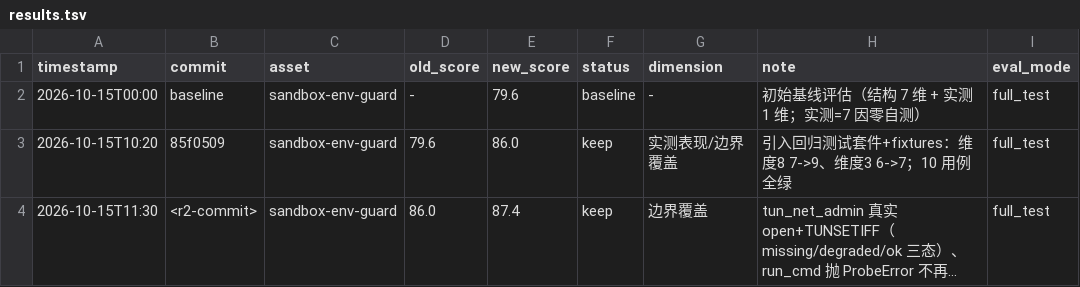
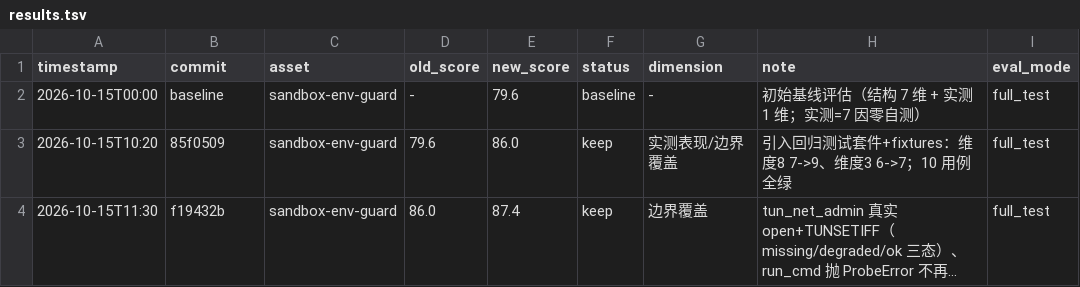
Before and after one commit to medivhc/nexus-fabric, a TSV file: engineering/sandbox-env-guard/quality/results.tsv, drawn as a sheet; long unchanged cells end in …; the diff names each change by its address in the sheet, - before the commit and + after, or states it on an @@ line.

Commit message:
docs(guard): R2 评分卡与 results.tsv 回填 commit f19432b

```diff
--- a/engineering/sandbox-env-guard/quality/results.tsv
+++ b/engineering/sandbox-env-guard/quality/results.tsv
-B4 (commit): <r2-commit>
+B4 (commit): f19432b
```
Also changed, not shown: 1 other file.
